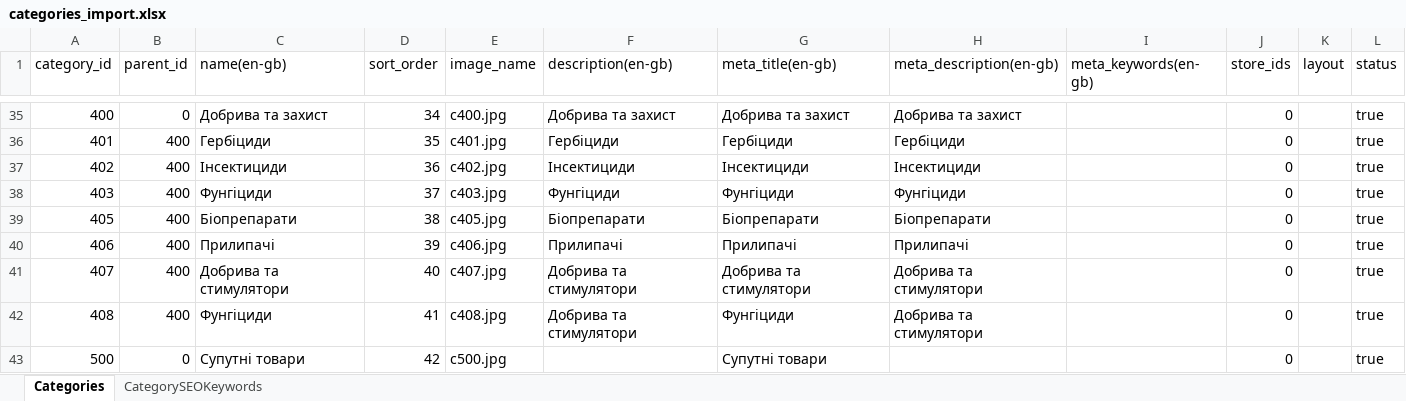
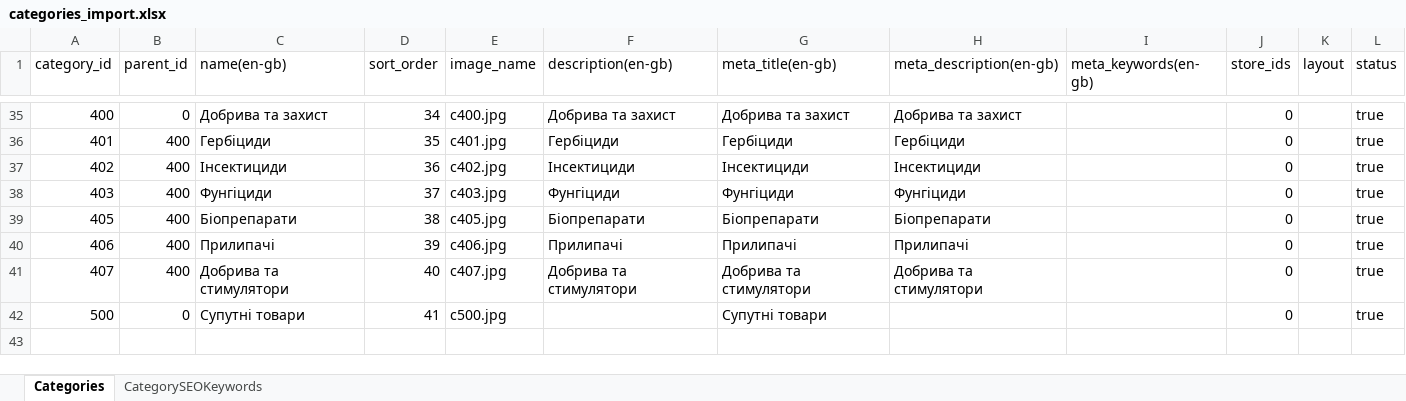
Before and after one commit to volodymyr-hohunskyi/fun-dacha-ui, an Excel workbook: shared/data/categories_import.xlsx, sheet Categories, drawn as a sheet; only a part is shown, gaps mark what is left out; values as stored, in another font and other column widths than the file's, no borders; removed rows and columns are numbered as before the commit, all else as after; the diff names each change by its address in the sheet, - before the commit and + after, or states it on an @@ line.

```diff
--- a/shared/data/categories_import.xlsx (sheet Categories)
+++ b/shared/data/categories_import.xlsx (sheet Categories)
-row 42: 408 | 400 | Фунгіциди | 41 | c408.jpg | Добрива та стимулятори | Фунгіциди | Добрива та стимулятори |  | 0 |  | true
-D42 (sort_order): 42
+D42 (sort_order): 41
```
Also changed, not shown: sheet CategorySEOKeywords, 1 other file.
